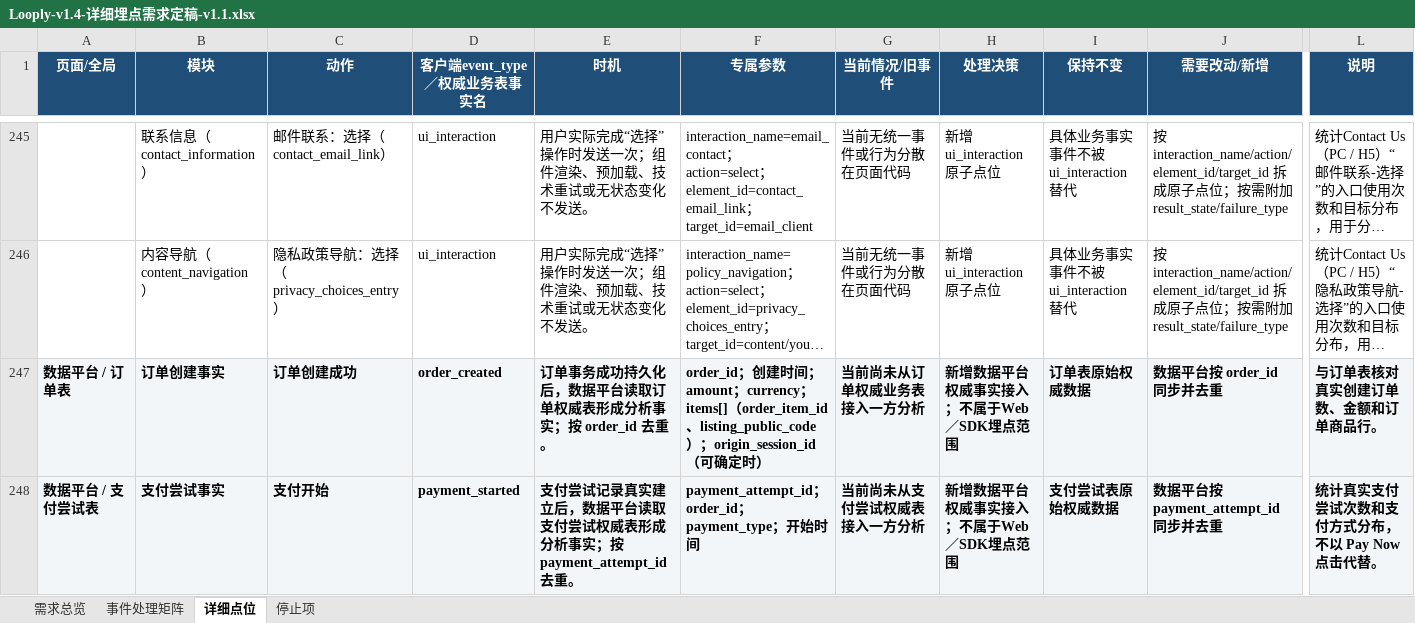
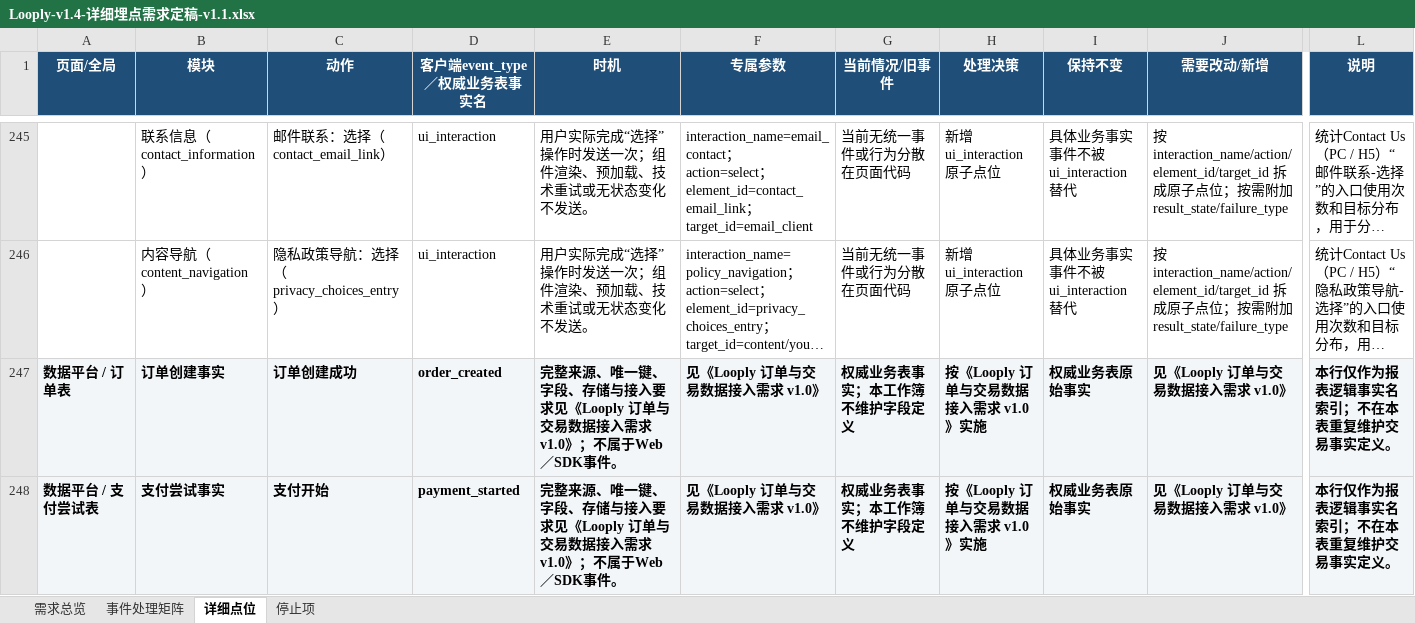
Before and after one commit to happy2snow007-blip/looply-docs, an Excel workbook: docs-数据采集与埋点/一方平台开发基线/Looply-v1.4-详细埋点需求定稿-v1.1.xlsx, sheet 详细点位, drawn as a sheet; only a part is shown, gaps mark what is left out; long unchanged cells end in …; values as stored, in another font and other column widths than the file's, no borders; the diff covers the shown part only; the diff names each change by its address in the sheet, - before the commit and + after, or states it on an @@ line.

```diff
--- a/docs-数据采集与埋点/一方平台开发基线/Looply-v1.4-详细埋点需求定稿-v1.1.xlsx (sheet 详细点位)
+++ b/docs-数据采集与埋点/一方平台开发基线/Looply-v1.4-详细埋点需求定稿-v1.1.xlsx (sheet 详细点位)
-E247 (时机): 订单事务成功持久化后，数据平台读取订单权威表形成分析事实；按 order_id 去重。
+E247 (时机): 完整来源、唯一键、字段、存储与接入要求见《Looply 订单与交易数据接入需求 v1.0》；不属于Web／SDK事件。
-F247 (专属参数): order_id；创建时间；amount；currency；items[]（order_item_id、listing_public_code）；origin_session_id（可确定时）
+F247 (专属参数): 见《Looply 订单与交易数据接入需求 v1.0》
-G247 (当前情况/旧事件): 当前尚未从订单权威业务表接入一方分析
+G247 (当前情况/旧事件): 权威业务表事实；本工作簿不维护字段定义
-H247:H248 (处理决策): 新增数据平台权威事实接入；不属于Web／SDK埋点范围
+H247:H248 (处理决策): 按《Looply 订单与交易数据接入需求 v1.0》实施
-I247 (保持不变): 订单表原始权威数据
+I247 (保持不变): 权威业务表原始事实
-J247 (需要改动/新增): 数据平台按 order_id 同步并去重
+J247 (需要改动/新增): 见《Looply 订单与交易数据接入需求 v1.0》
-L247 (说明): 与订单表核对真实创建订单数、金额和订单商品行。
+L247 (说明): 本行仅作为报表逻辑事实名索引；不在本表重复维护交易事实定义。
-E248 (时机): 支付尝试记录真实建立后，数据平台读取支付尝试权威表形成分析事实；按 payment_attempt_id 去重。
+E248 (时机): 完整来源、唯一键、字段、存储与接入要求见《Looply 订单与交易数据接入需求 v1.0》；不属于Web／SDK事件。
-F248 (专属参数): payment_attempt_id；order_id；payment_type；开始时间
+F248 (专属参数): 见《Looply 订单与交易数据接入需求 v1.0》
-G248 (当前情况/旧事件): 当前尚未从支付尝试权威表接入一方分析
+G248 (当前情况/旧事件): 权威业务表事实；本工作簿不维护字段定义
-I248 (保持不变): 支付尝试表原始权威数据
+I248 (保持不变): 权威业务表原始事实
-J248 (需要改动/新增): 数据平台按 payment_attempt_id 同步并去重
+J248 (需要改动/新增): 见《Looply 订单与交易数据接入需求 v1.0》
-L248 (说明): 统计真实支付尝试次数和支付方式分布，不以 Pay Now 点击代替。
+L248 (说明): 本行仅作为报表逻辑事实名索引；不在本表重复维护交易事实定义。
```
Also changed, not shown: 21 edited cells elsewhere in this sheet, sheet 事件处理矩阵, sheet 需求总览, docs-数据采集与埋点/一方平台开发基线/Looply-v1.4-公共基础字段需求定稿-v1.1.xlsx, 5 other files.
